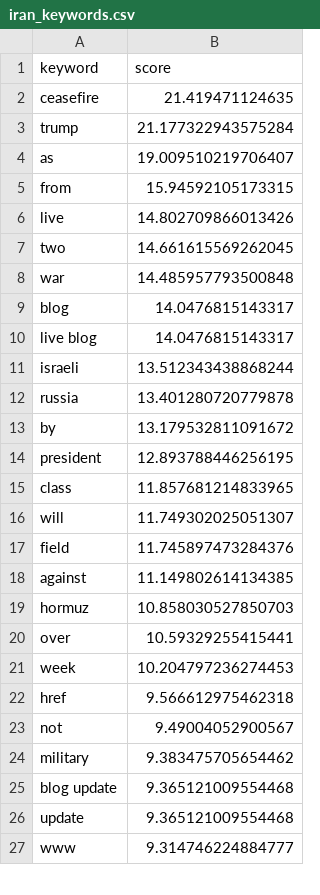
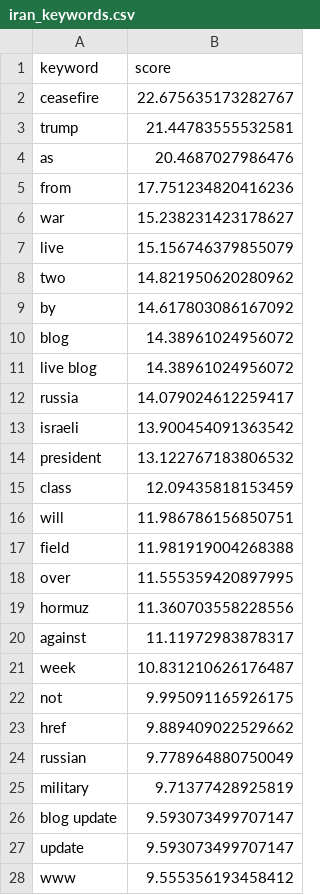
Before and after one commit to mcasrom/iran-osint-monitor, a CSV file: data/processed/iran_keywords.csv, drawn as a sheet; only a part is shown; the diff covers the shown part only.

```diff
--- a/data/processed/iran_keywords.csv
+++ b/data/processed/iran_keywords.csv
@@ -1,27 +1,28 @@
 keyword,score
-ceasefire,21.419471124635
-trump,21.177322943575284
-as,19.009510219706407
-from,15.94592105173315
-live,14.802709866013426
-two,14.661615569262045
-war,14.485957793500848
-blog,14.0476815143317
-live blog,14.0476815143317
-israeli,13.512343438868244
-russia,13.401280720779878
-by,13.179532811091672
-president,12.893788446256195
-class,11.857681214833965
-will,11.749302025051307
-field,11.745897473284376
-against,11.149802614134385
-hormuz,10.858030527850703
-over,10.59329255415441
-week,10.204797236274453
-href,9.566612975462318
-not,9.49004052900567
-military,9.383475705654462
-blog update,9.365121009554468
-update,9.365121009554468
-www,9.314746224884777
+ceasefire,22.675635173282767
+trump,21.44783555532581
+as,20.4687027986476
+from,17.751234820416236
+war,15.238231423178627
+live,15.156746379855079
+two,14.821950620280962
+by,14.617803086167092
+blog,14.38961024956072
+live blog,14.38961024956072
+russia,14.079024612259417
+israeli,13.900454091363542
+president,13.122767183806532
+class,12.09435818153459
+will,11.986786156850751
+field,11.981919004268388
+over,11.555359420897995
+hormuz,11.360703558228556
+against,11.11972983878317
+week,10.831210626176487
+not,9.995091165926175
+href,9.889409022529662
+russian,9.778964880750049
+military,9.71377428925819
+blog update,9.593073499707147
+update,9.593073499707147
+www,9.555356193458412
```
Also changed, not shown: 1 added row, 2 removed rows and 2 edited cells elsewhere in this file, data/processed/iran_narratives.csv, data/processed/iran_sentiment_bando.csv, 7 other files.
